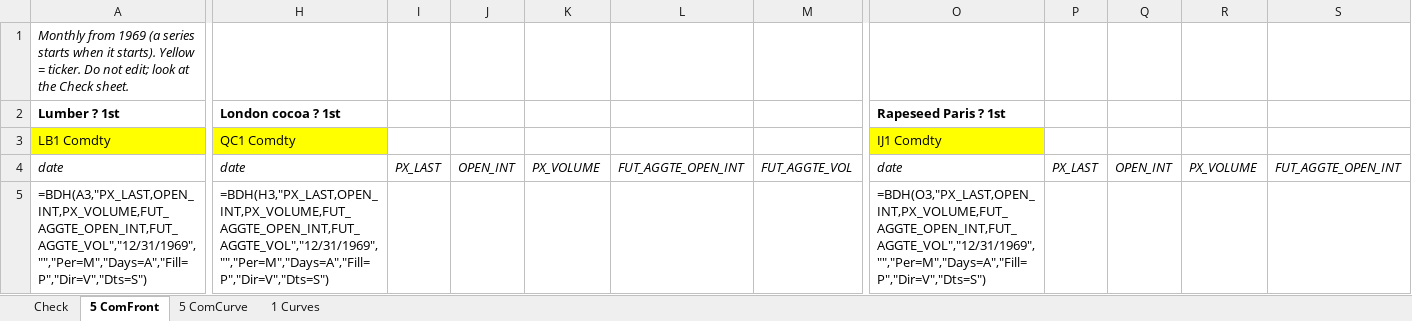
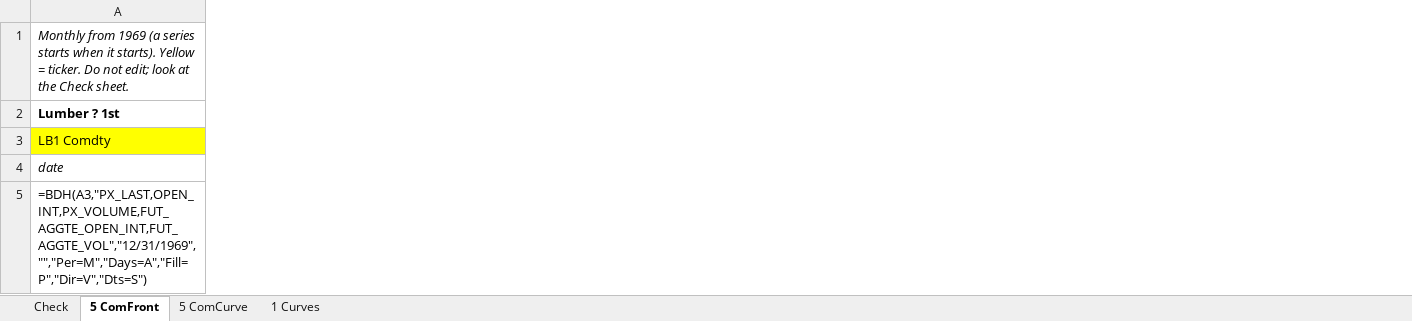
Before and after one commit to haing-dev/stock-screener, an Excel workbook: docs/data_requests/bloomberg_visit_2026-11-13/R11_other_commodity_curves.xlsx, sheet 5 ComFront, drawn as a sheet; only a part is shown, gaps mark what is left out; values as stored, in another font and other column widths than the file's, no borders; formulas without a stored value are shown as written; the diff covers the shown part only; the diff names each change by its address in the sheet, - before the commit and + after, or states it on an @@ line.

```diff
--- a/docs/data_requests/bloomberg_visit_2026-11-13/R11_other_commodity_curves.xlsx (sheet 5 ComFront)
+++ b/docs/data_requests/bloomberg_visit_2026-11-13/R11_other_commodity_curves.xlsx (sheet 5 ComFront)
-column H, rows 2-5: London cocoa ? 1st | QC1 Comdty | date | =BDH(H3,"PX_LAST,OPEN_INT,PX_VOLUME,FUT_AGGTE_OPEN_INT,FUT_AGGTE_VOL","12/31/1969","","Per=M","Days=A","Fill=P","Dir=V","Dts=S")
-column I, row 4: PX_LAST
-column J, row 4: OPEN_INT
-column K, row 4: PX_VOLUME
-column L, row 4: FUT_AGGTE_OPEN_INT
-column M, row 4: FUT_AGGTE_VOL
-column O, rows 2-5: Rapeseed Paris ? 1st | IJ1 Comdty | date | =BDH(O3,"PX_LAST,OPEN_INT,PX_VOLUME,FUT_AGGTE_OPEN_INT,FUT_AGGTE_VOL","12/31/1969","","Per=M","Days=A","Fill=P","Dir=V","Dts=S")
-column P, row 4: PX_LAST
-column Q, row 4: OPEN_INT
-column R, row 4: PX_VOLUME
-column S, row 4: FUT_AGGTE_OPEN_INT
```
Also changed, not shown: 10 removed columns elsewhere in this sheet, sheet Check, sheet 5 ComCurve, docs/data_requests/bloomberg_visit_2026-11-13/R10_crosscheck_sample.xlsx, docs/data_requests/bloomberg_visit_2026-11-13/R8_bloomberg_only_rates.xlsx, 5 other files.
